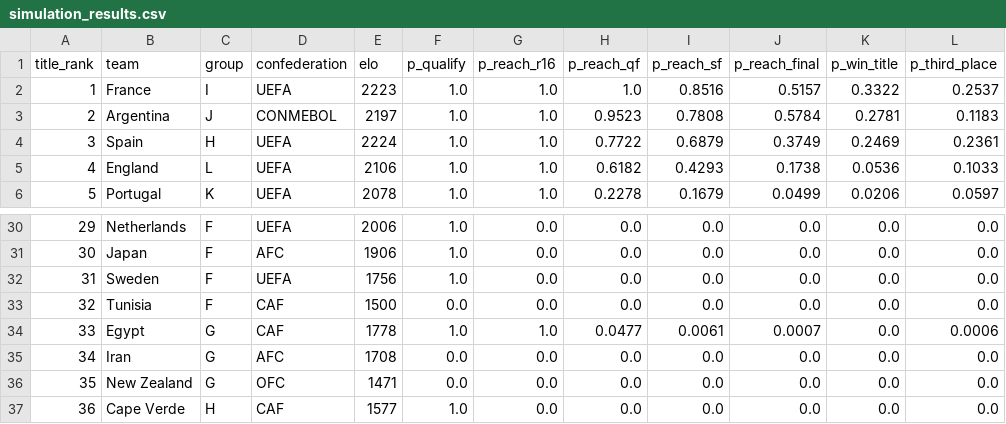
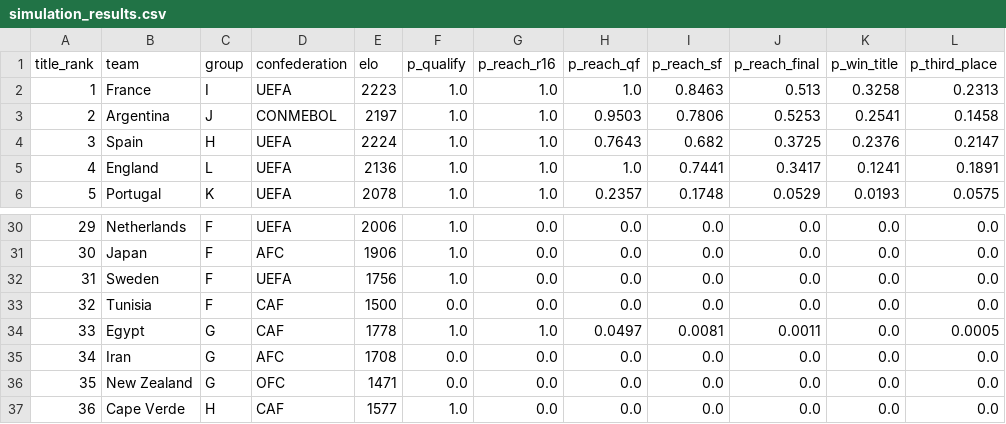
Before and after one commit to ieuyar/WC26, a CSV file: simulation_output/simulation_results.csv, drawn as a sheet; only a part is shown, gaps mark what is left out; the diff covers the shown part only.

```diff
--- a/simulation_output/simulation_results.csv
+++ b/simulation_output/simulation_results.csv
@@ -1,6 +1,6 @@
 title_rank,team,group,confederation,elo,p_qualify,p_reach_r16,p_reach_qf,p_reach_sf,p_reach_final,p_win_title,p_third_place
-1,France,I,UEFA,2223,1.0,1.0,1.0,0.8516,0.5157,0.3322,0.2537
-2,Argentina,J,CONMEBOL,2197,1.0,1.0,0.9523,0.7808,0.5784,0.2781,0.1183
-3,Spain,H,UEFA,2224,1.0,1.0,0.7722,0.6879,0.3749,0.2469,0.2361
-4,England,L,UEFA,2106,1.0,1.0,0.6182,0.4293,0.1738,0.0536,0.1033
-5,Portugal,K,UEFA,2078,1.0,1.0,0.2278,0.1679,0.0499,0.0206,0.0597
+1,France,I,UEFA,2223,1.0,1.0,1.0,0.8463,0.513,0.3258,0.2313
+2,Argentina,J,CONMEBOL,2197,1.0,1.0,0.9503,0.7806,0.5253,0.2541,0.1458
+3,Spain,H,UEFA,2224,1.0,1.0,0.7643,0.682,0.3725,0.2376,0.2147
+4,England,L,UEFA,2136,1.0,1.0,1.0,0.7441,0.3417,0.1241,0.1891
+5,Portugal,K,UEFA,2078,1.0,1.0,0.2357,0.1748,0.0529,0.0193,0.0575
@@ -33,3 +33,3 @@ title_rank,team,group,confederation,elo,p_qualify,p_reach_r16,p_reach_qf,p_reach
 32,Tunisia,F,CAF,1500,0.0,0.0,0.0,0.0,0.0,0.0,0.0
-33,Egypt,G,CAF,1778,1.0,1.0,0.0477,0.0061,0.0007,0.0,0.0006
+33,Egypt,G,CAF,1778,1.0,1.0,0.0497,0.0081,0.0011,0.0,0.0005
 34,Iran,G,AFC,1708,0.0,0.0,0.0,0.0,0.0,0.0,0.0
```
Also changed, not shown: 58 edited cells elsewhere in this file, live_results.csv, simulation_output/engine_match_predictions.csv, 10 other files.
